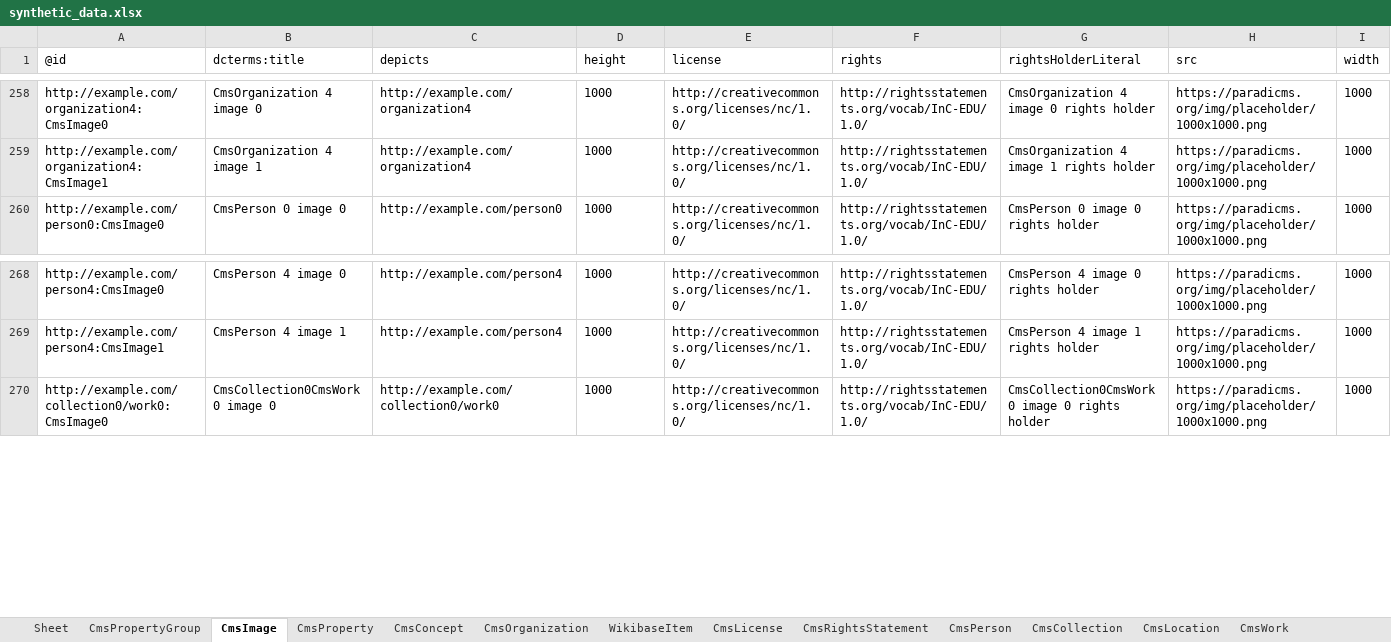
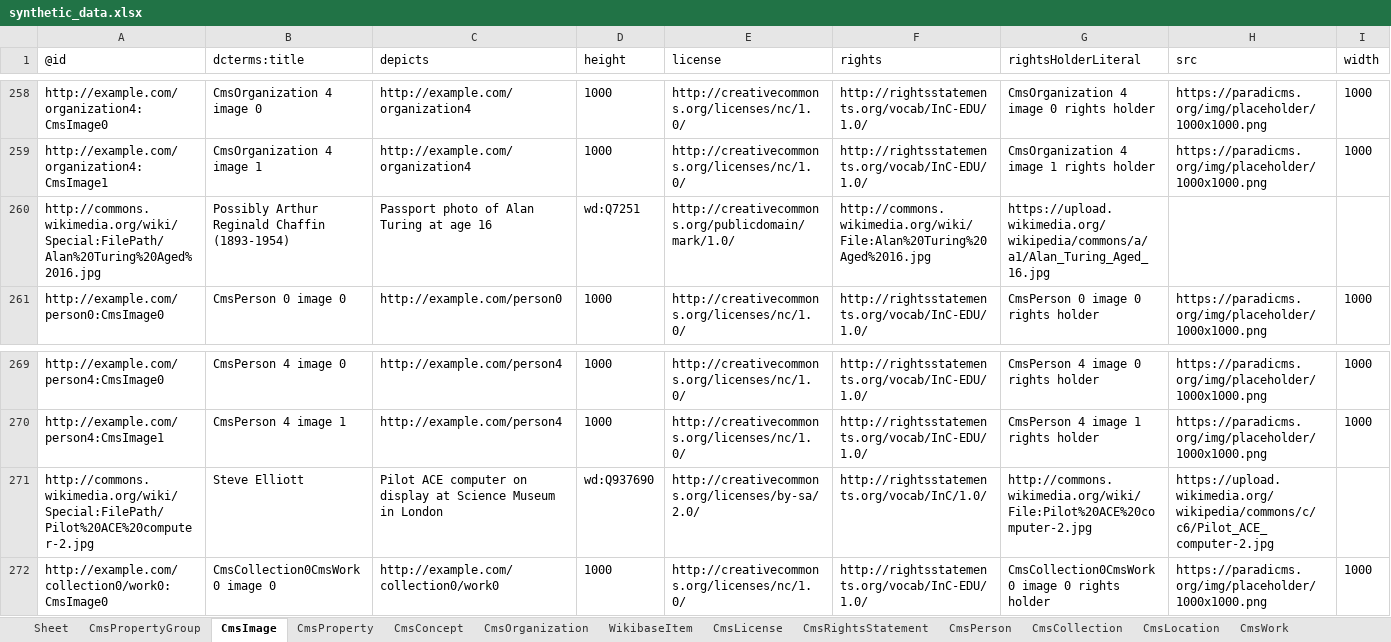
Before and after one commit to paradicms/paradicms, an Excel workbook: data/synthetic/synthetic_data.xlsx, sheet CmsImage, drawn as a sheet; only a part is shown, gaps mark what is left out; values as stored, in another font and other column widths than the file's, no borders; the diff names each change by its address in the sheet, - before the commit and + after, or states it on an @@ line.

Commit message:
WikidataEnricher: add wdt:P18 image support and enrich appropriately

```diff
--- a/data/synthetic/synthetic_data.xlsx (sheet CmsImage)
+++ b/data/synthetic/synthetic_data.xlsx (sheet CmsImage)
+row 260: http://commons.wikimedia.org/wiki/Special:FilePath/Alan%20Turing%20Aged%2016.jpg | Possibly Arthur Reginald Chaffin (1893-1954) | Passport photo of Alan Turing at age 16 | wd:Q7251 | http://creativecommons.org/publicdomain/mark/1.0/ | http://commons.wikimedia.org/wiki/File:Alan%20Turing%20Aged%2016.jpg | https://upload.wikimedia.org/wikipedia/commons/a/a1/Alan_Turing_Aged_16.jpg
+row 271: http://commons.wikimedia.org/wiki/Special:FilePath/Pilot%20ACE%20computer-2.jpg | Steve Elliott | Pilot ACE computer on display at Science Museum in London | wd:Q937690 | http://creativecommons.org/licenses/by-sa/2.0/ | http://rightsstatements.org/vocab/InC/1.0/ | http://commons.wikimedia.org/wiki/File:Pilot%20ACE%20computer-2.jpg | https://upload.wikimedia.org/wikipedia/commons/c/c6/Pilot_ACE_computer-2.jpg
```
Also changed, not shown: sheet CmsWork, sheet CmsWorkClosing, sheet CmsLicense, sheet CmsWorkOpening, sheet CmsRightsStatement, 8 other files.
